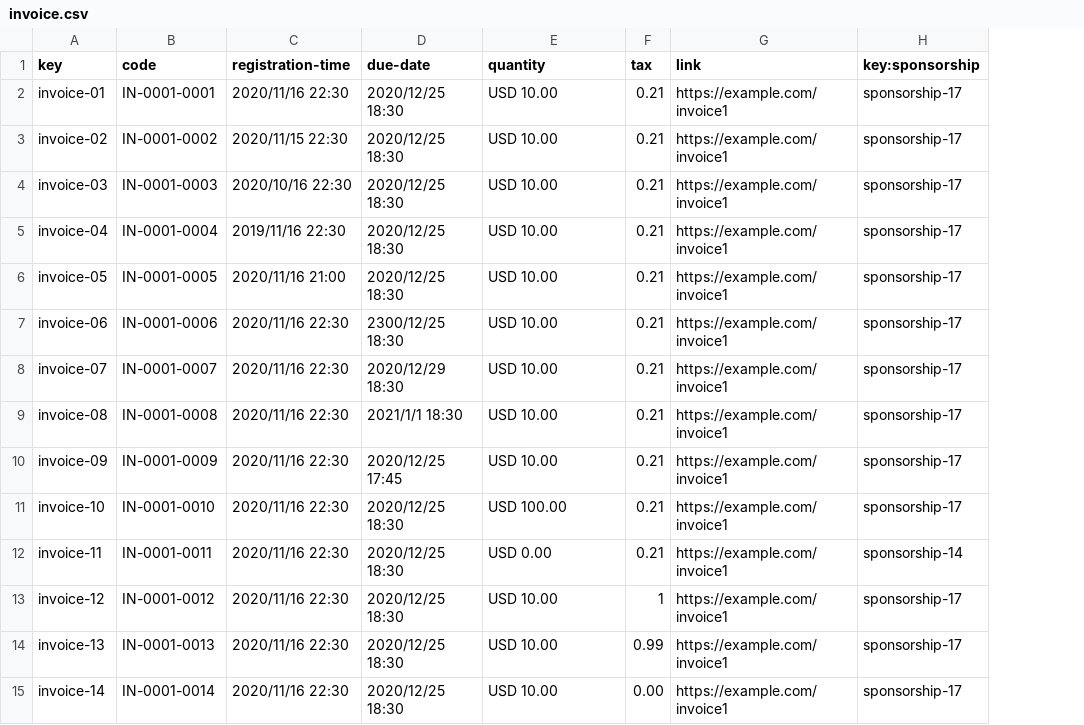
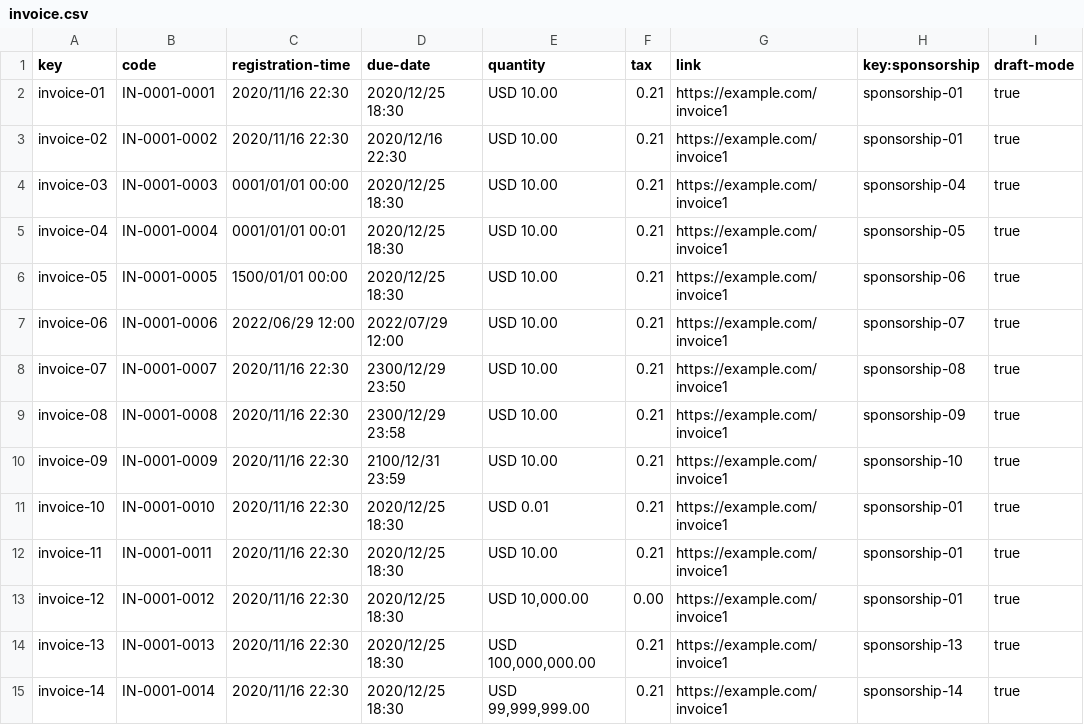
Before and after one commit to DP2-C1-013/Acme-SF, a CSV file: src/main/webapp/WEB-INF/resources/sample-data/invoice.csv, drawn as a sheet; only a part is shown; the diff covers the shown part only; the diff names each change by its address in the sheet, - before the commit and + after, or states it on an @@ line.

Commit message:
fix/Fixes sample data Ref #437

```diff
--- a/src/main/webapp/WEB-INF/resources/sample-data/invoice.csv
+++ b/src/main/webapp/WEB-INF/resources/sample-data/invoice.csv
+column I (draft-mode), rows 2-15: all true
-H2:H3 (key:sponsorship): sponsorship-17
+H2:H3 (key:sponsorship): sponsorship-01
-C3 (registration-time): 2020/11/15 22:30
+C3 (registration-time): 2020/11/16 22:30
-D3 (due-date): 2020/12/25 18:30
+D3 (due-date): 2020/12/16 22:30
-C4 (registration-time): 2020/10/16 22:30
+C4 (registration-time): 0001/01/01 00:00
-H4 (key:sponsorship): sponsorship-17
+H4 (key:sponsorship): sponsorship-04
-C5 (registration-time): 2019/11/16 22:30
+C5 (registration-time): 0001/01/01 00:01
-H5 (key:sponsorship): sponsorship-17
+H5 (key:sponsorship): sponsorship-05
-C6 (registration-time): 2020/11/16 21:00
+C6 (registration-time): 1500/01/01 00:00
-H6 (key:sponsorship): sponsorship-17
+H6 (key:sponsorship): sponsorship-06
-C7 (registration-time): 2020/11/16 22:30
+C7 (registration-time): 2022/06/29 12:00
-D7 (due-date): 2300/12/25 18:30
+D7 (due-date): 2022/07/29 12:00
-H7 (key:sponsorship): sponsorship-17
+H7 (key:sponsorship): sponsorship-07
-D8 (due-date): 2020/12/29 18:30
+D8 (due-date): 2300/12/29 23:50
-H8 (key:sponsorship): sponsorship-17
+H8 (key:sponsorship): sponsorship-08
-D9 (due-date): 2021/1/1 18:30
+D9 (due-date): 2300/12/29 23:58
-H9 (key:sponsorship): sponsorship-17
+H9 (key:sponsorship): sponsorship-09
-D10 (due-date): 2020/12/25 17:45
+D10 (due-date): 2100/12/31 23:59
-H10 (key:sponsorship): sponsorship-17
+H10 (key:sponsorship): sponsorship-10
-E11 (quantity): USD 100.00
+E11 (quantity): USD 0.01
-H11 (key:sponsorship): sponsorship-17
+H11 (key:sponsorship): sponsorship-01
-E12 (quantity): USD 0.00
+E12 (quantity): USD 10.00
-H12 (key:sponsorship): sponsorship-14
+H12 (key:sponsorship): sponsorship-01
-E13 (quantity): USD 10.00
+E13 (quantity): USD 10,000.00
-F13 (tax): 1
+F13 (tax): 0.00
-H13 (key:sponsorship): sponsorship-17
+H13 (key:sponsorship): sponsorship-01
-E14 (quantity): USD 10.00
+E14 (quantity): USD 100,000,000.00
-F14 (tax): 0.99
+F14 (tax): 0.21
-H14 (key:sponsorship): sponsorship-17
+H14 (key:sponsorship): sponsorship-13
-E15 (quantity): USD 10.00
+E15 (quantity): USD 99,999,999.00
-F15 (tax): 0.00
+F15 (tax): 0.21
-H15 (key:sponsorship): sponsorship-17
+H15 (key:sponsorship): sponsorship-14
```
Also changed, not shown: 10 added rows and 8 edited cells elsewhere in this file, src/main/webapp/WEB-INF/resources/sample-data/claim.csv, src/main/webapp/WEB-INF/resources/sample-data/sponsorship.csv, 14 other files.
